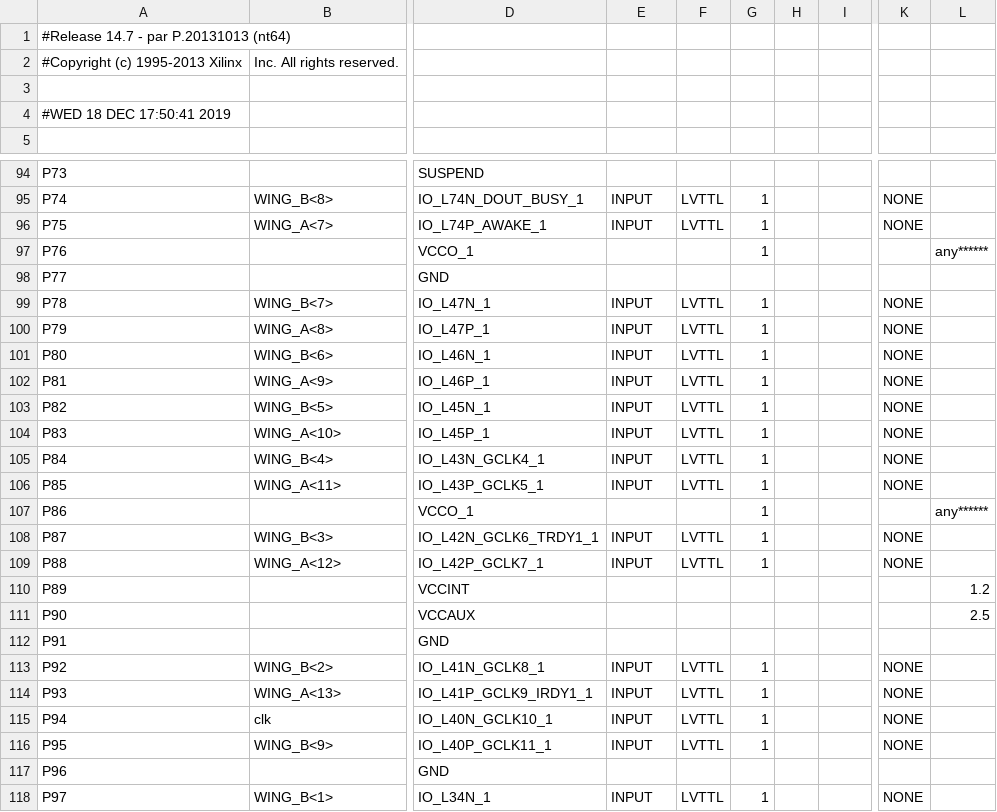
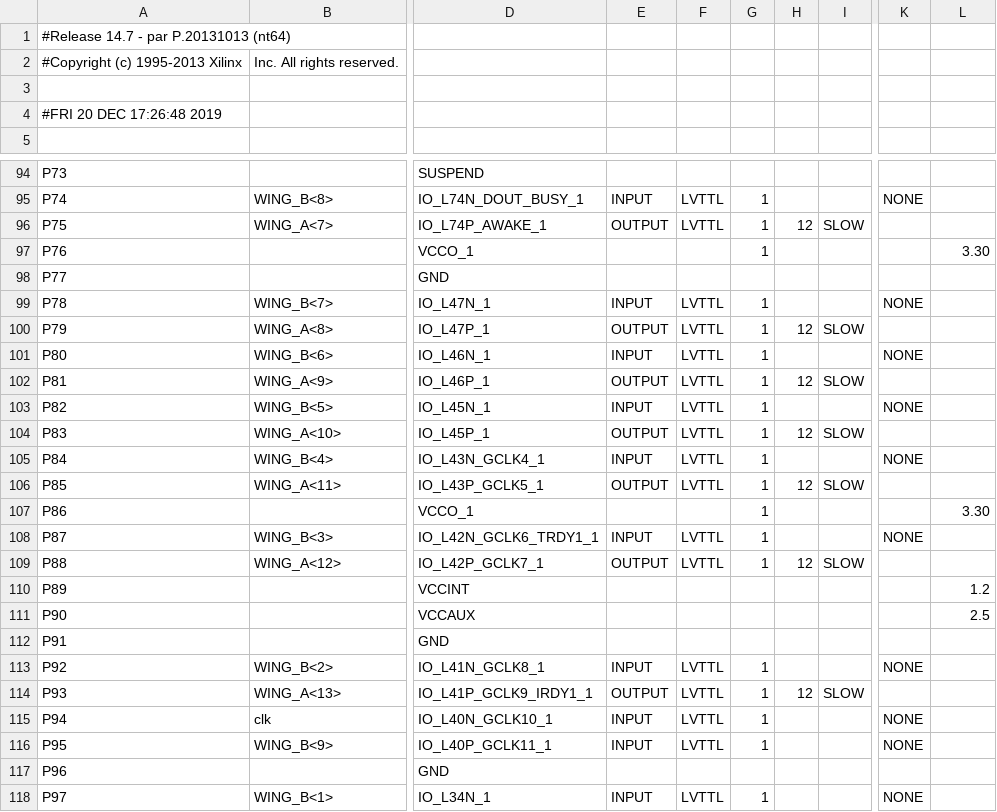
Before and after one commit to UkatIhsoh/Measurement_part, a CSV file: Measurement_pad.csv, drawn as a sheet; only a part is shown, gaps mark what is left out; the diff covers the shown part only; the diff names each change by its address in the sheet, - before the commit and + after, or states it on an @@ line.

```diff
--- a/Measurement_pad.csv
+++ b/Measurement_pad.csv
-A4: #WED 18 DEC 17:50:41 2019
+A4: #FRI 20 DEC 17:26:48 2019
-E96: INPUT
+E96: OUTPUT
-H96: (empty)
+H96: 12
-I96: (empty)
+I96: SLOW
-K96: NONE
+K96: (empty)
-L97: any******
+L97: 3.30
-E100: INPUT
+E100: OUTPUT
-H100: (empty)
+H100: 12
-I100: (empty)
+I100: SLOW
-K100: NONE
+K100: (empty)
-E102: INPUT
+E102: OUTPUT
-H102: (empty)
+H102: 12
-I102: (empty)
+I102: SLOW
-K102: NONE
+K102: (empty)
-E104: INPUT
+E104: OUTPUT
-H104: (empty)
+H104: 12
-I104: (empty)
+I104: SLOW
-K104: NONE
+K104: (empty)
-E106: INPUT
+E106: OUTPUT
-H106: (empty)
+H106: 12
-I106: (empty)
+I106: SLOW
-K106: NONE
+K106: (empty)
-L107: any******
+L107: 3.30
-E109: INPUT
+E109: OUTPUT
-H109: (empty)
+H109: 12
-I109: (empty)
+I109: SLOW
-K109: NONE
+K109: (empty)
-E114: INPUT
+E114: OUTPUT
-H114: (empty)
+H114: 12
-I114: (empty)
+I114: SLOW
-K114: NONE
+K114: (empty)
```
Also changed, not shown: 25 edited cells elsewhere in this file, 47 other files.
